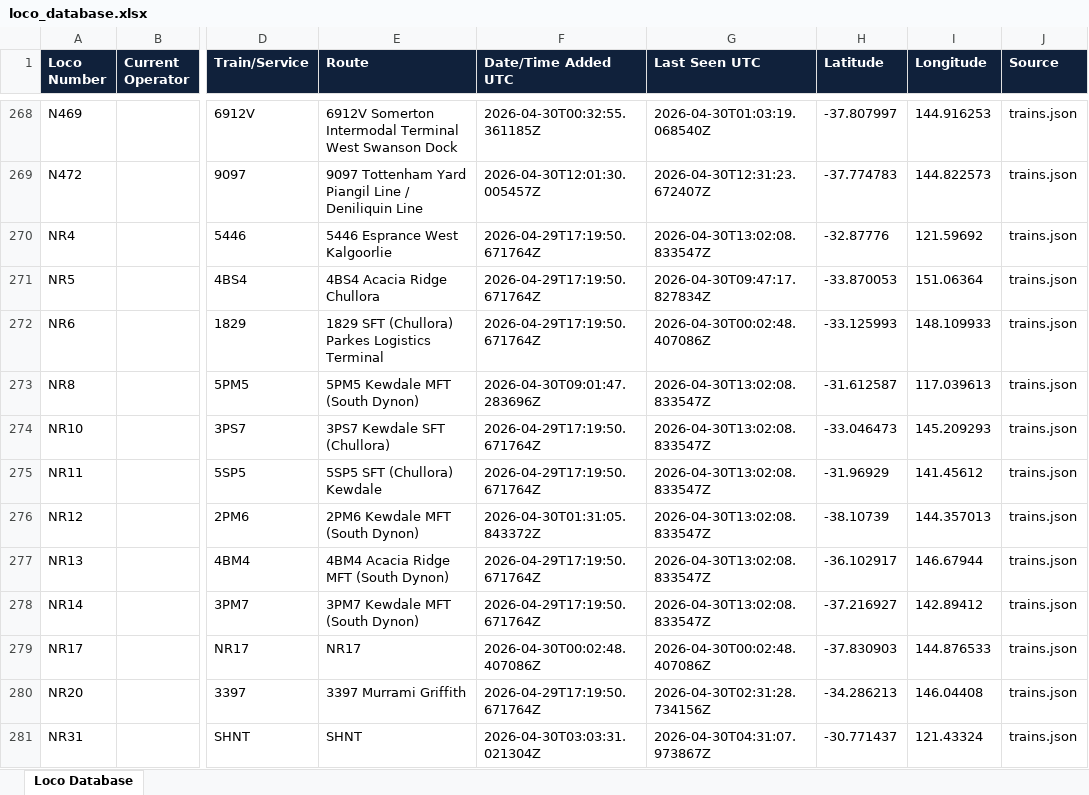
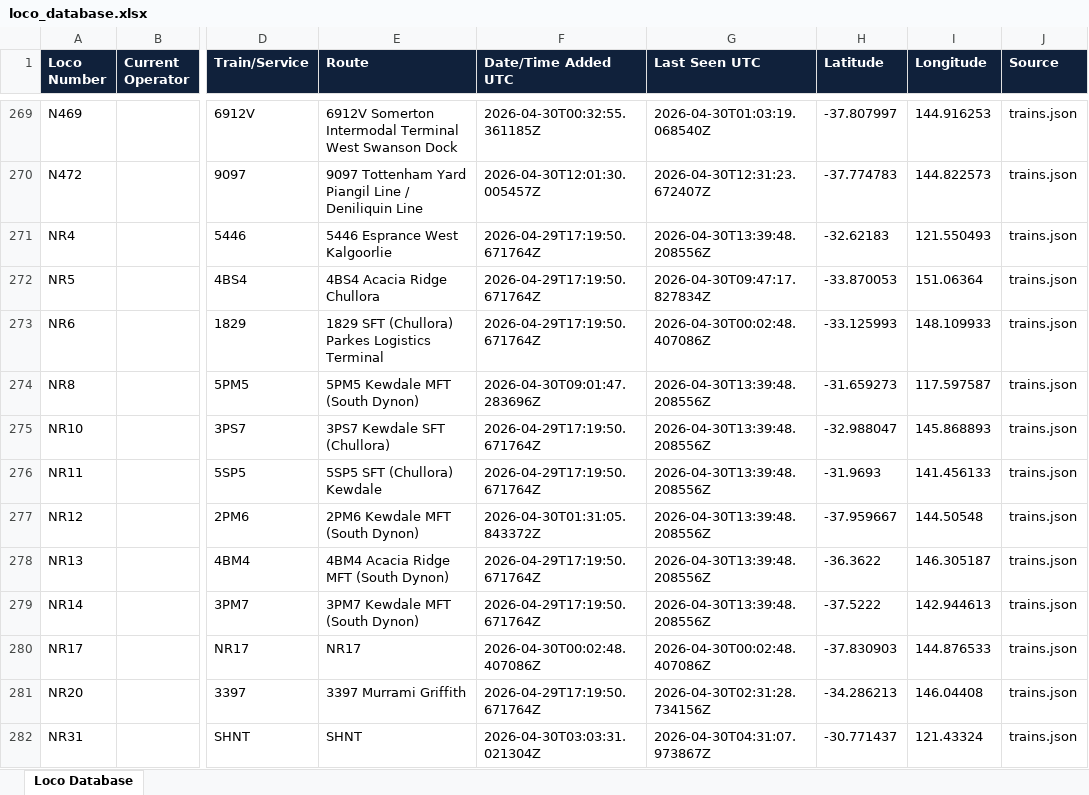
Before and after one commit to grahame21/railops-backend, an Excel workbook: static/downloads/loco_database.xlsx, sheet Loco Database, drawn as a sheet; only a part is shown, gaps mark what is left out; values as stored, in another font and other column widths than the file's, no borders; addresses are those after the commit; the diff covers the shown part only; the diff names each change by its address in the sheet, - before the commit and + after, or states it on an @@ line.

Commit message:
Update RailOps database files - 2026-04-30 13:39:48 UTC

```diff
--- a/static/downloads/loco_database.xlsx (sheet Loco Database)
+++ b/static/downloads/loco_database.xlsx (sheet Loco Database)
-G271 (Last Seen UTC): 2026-04-30T13:02:08.833547Z
+G271 (Last Seen UTC): 2026-04-30T13:39:48.208556Z
-H271 (Latitude): -32.87776
+H271 (Latitude): -32.62183
-I271 (Longitude): 121.59692
+I271 (Longitude): 121.550493
-G274:G279 (Last Seen UTC): 2026-04-30T13:02:08.833547Z
+G274:G279 (Last Seen UTC): 2026-04-30T13:39:48.208556Z
-H274 (Latitude): -31.612587
+H274 (Latitude): -31.659273
-I274 (Longitude): 117.039613
+I274 (Longitude): 117.597587
-H275 (Latitude): -33.046473
+H275 (Latitude): -32.988047
-I275 (Longitude): 145.209293
+I275 (Longitude): 145.868893
-H276 (Latitude): -31.96929
+H276 (Latitude): -31.9693
-I276 (Longitude): 141.45612
+I276 (Longitude): 141.456133
-H277 (Latitude): -38.10739
+H277 (Latitude): -37.959667
-I277 (Longitude): 144.357013
+I277 (Longitude): 144.50548
-H278 (Latitude): -36.102917
+H278 (Latitude): -36.3622
-I278 (Longitude): 146.67944
+I278 (Longitude): 146.305187
-H279 (Latitude): -37.216927
+H279 (Latitude): -37.5222
-I279 (Longitude): 142.89412
+I279 (Longitude): 142.944613
```
Also changed, not shown: 13 added rows and 607 edited cells elsewhere in this sheet, static/downloads/loco_numbers_only.xlsx, 8 other files.
